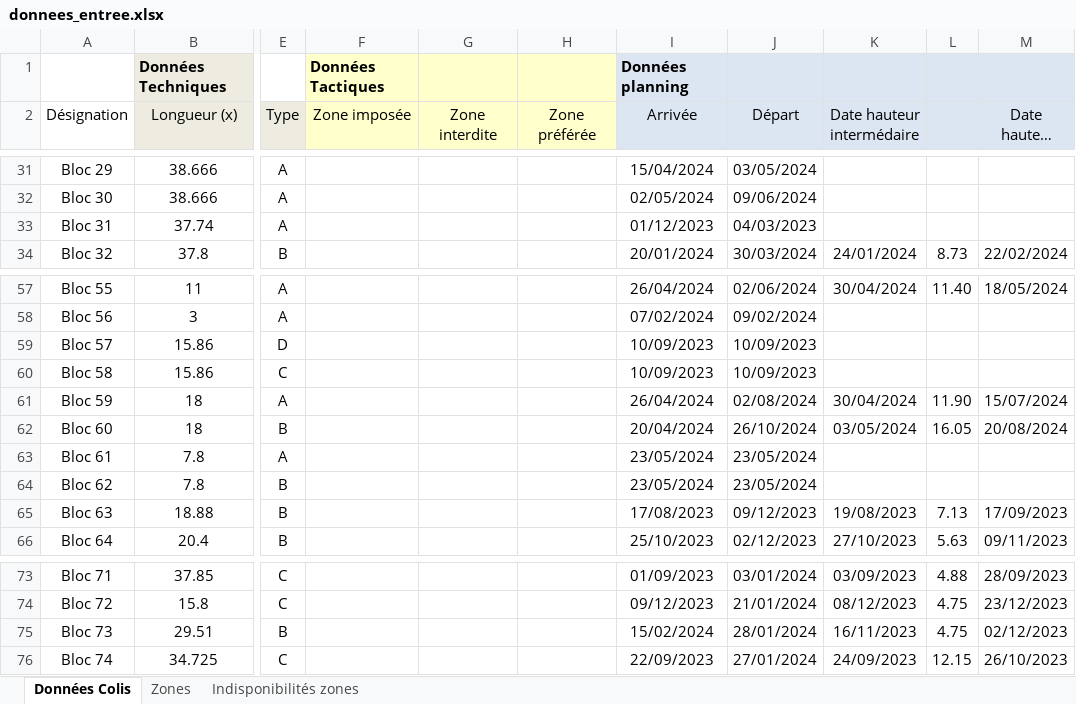
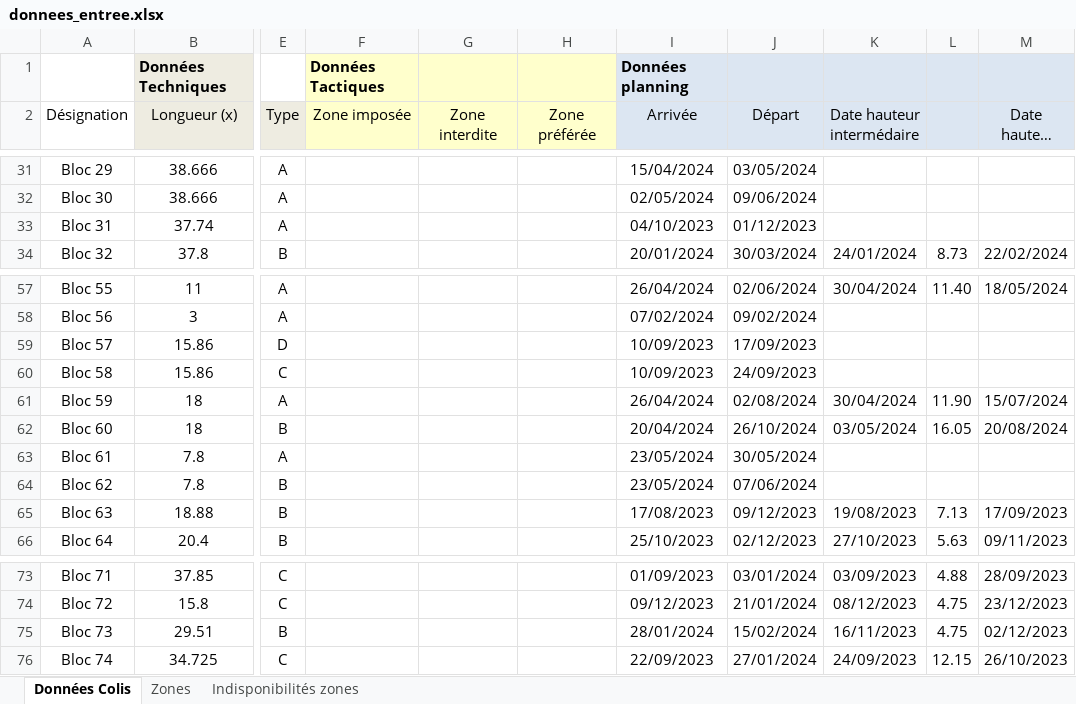
Before and after one commit to nicolaselouan/Projet-ACCRO, an Excel workbook: Simulation/donnees_entree.xlsx, sheet Données Colis, drawn as a sheet; only a part is shown, gaps mark what is left out; long unchanged cells end in …; values as stored, in another font and other column widths than the file's, no borders; charts and pictures not drawn; the diff names each change by its address in the sheet, - before the commit and + after, or states it on an @@ line.

Commit message:
Add files via upload

```diff
--- a/Simulation/donnees_entree.xlsx (sheet Données Colis)
+++ b/Simulation/donnees_entree.xlsx (sheet Données Colis)
-I33 (Arrivée): 01/12/2023
+I33 (Arrivée): 04/10/2023
-J33 (Départ): 04/03/2023
+J33 (Départ): 01/12/2023
-J59 (Départ): 10/09/2023
+J59 (Départ): 17/09/2023
-J60 (Départ): 10/09/2023
+J60 (Départ): 24/09/2023
-J63 (Départ): 23/05/2024
+J63 (Départ): 30/05/2024
-J64 (Départ): 23/05/2024
+J64 (Départ): 07/06/2024
-I75 (Arrivée): 15/02/2024
+I75 (Arrivée): 28/01/2024
-J75 (Départ): 28/01/2024
+J75 (Départ): 15/02/2024
```
